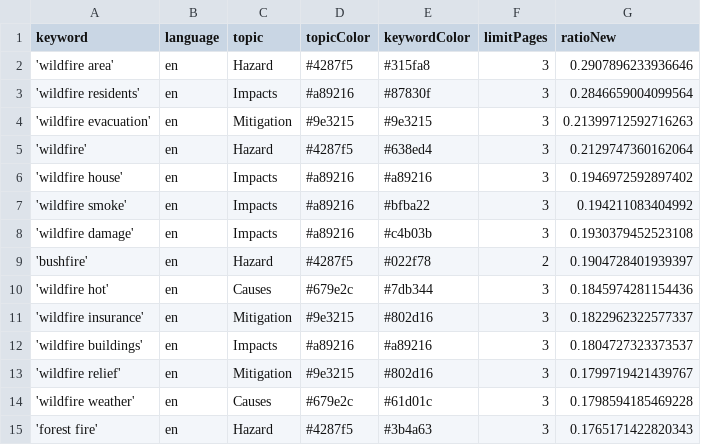
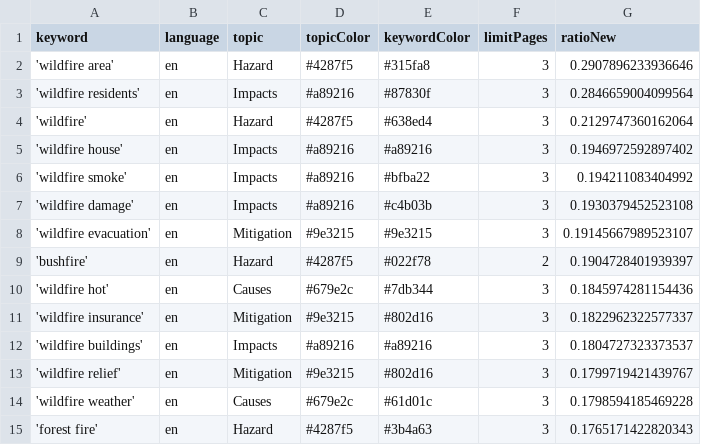
Before and after one commit to magaliekathrin-news/wildFire, a CSV file: keywords.csv, drawn as a sheet; only a part is shown.

```diff
--- a/keywords.csv
+++ b/keywords.csv
@@ -3,3 +3,2 @@ keyword,language,topic,topicColor,keywordColor,limitPages,ratioNew
 'wildfire residents',en,Impacts,#a89216,#87830f,3,0.2846659004099564
-'wildfire evacuation',en,Mitigation,#9e3215,#9e3215,3,0.21399712592716263
 'wildfire',en,Hazard,#4287f5,#638ed4,3,0.2129747360162064
@@ -8,2 +7,3 @@ keyword,language,topic,topicColor,keywordColor,limitPages,ratioNew
 'wildfire damage',en,Impacts,#a89216,#c4b03b,3,0.1930379452523108
+'wildfire evacuation',en,Mitigation,#9e3215,#9e3215,3,0.19145667989523107
 'bushfire',en,Hazard,#4287f5,#022f78,2,0.1904728401939397
```
Also changed, not shown: csv/news_2025_04.csv.
